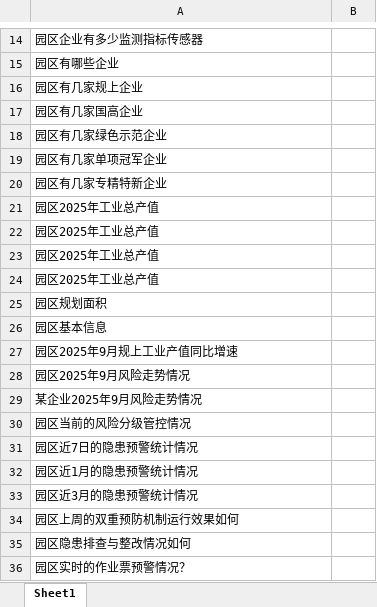
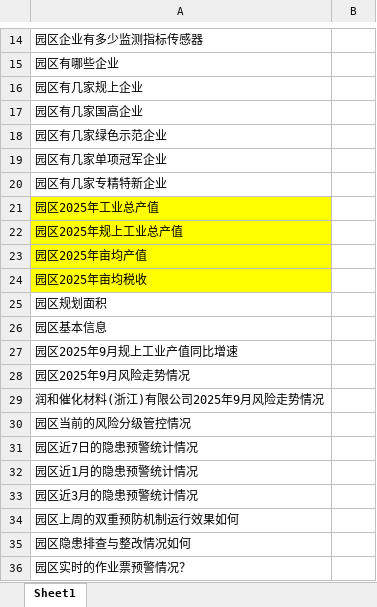
Before and after one commit to WuChaoli/daishan-refactor, an Excel workbook: scripts/岱山-指令集-固定问题 -测试问题0311.xlsx, sheet Sheet1, drawn as a sheet; only a part is shown, gaps mark what is left out; values as stored, in another font and other column widths than the file's, no borders; the diff names each change by its address in the sheet, - before the commit and + after, or states it on an @@ line.

```diff
--- a/scripts/岱山-指令集-固定问题 -测试问题0311.xlsx (sheet Sheet1)
+++ b/scripts/岱山-指令集-固定问题 -测试问题0311.xlsx (sheet Sheet1)
-A21:A24 fill: none
+A21:A24 fill: #FFFF00
-A22: 园区2025年工业总产值
+A22: 园区2025年规上工业总产值
-A23: 园区2025年工业总产值
+A23: 园区2025年亩均产值
-A24: 园区2025年工业总产值
+A24: 园区2025年亩均税收
-A29: 某企业2025年9月风险走势情况
+A29: 润和催化材料(浙江)有限公司2025年9月风险走势情况
```
Also changed, not shown: 10 other files.
